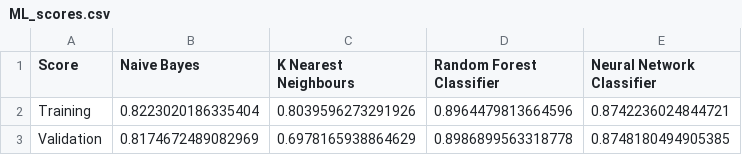
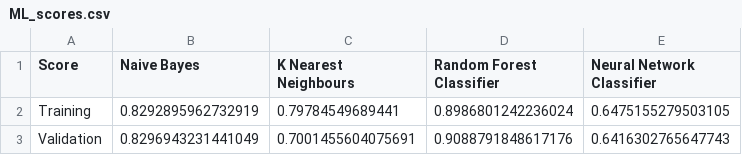
Before and after one commit to Futlop/CMPT353_Project, a CSV file: ML_scores.csv, drawn as a sheet.

```diff
--- a/ML_scores.csv
+++ b/ML_scores.csv
@@ -1,3 +1,3 @@
 Score,Naive Bayes,K Nearest Neighbours,Random Forest Classifier,Neural Network Classifier
-Training,0.8223020186335404,0.8039596273291926,0.8964479813664596,0.8742236024844721
-Validation,0.8174672489082969,0.6978165938864629,0.8986899563318778,0.8748180494905385
+Training,0.8292895962732919,0.79784549689441,0.8986801242236024,0.6475155279503105
+Validation,0.8296943231441049,0.7001455604075691,0.9088791848617176,0.6416302765647743
```
Also changed, not shown: 1 other file.
